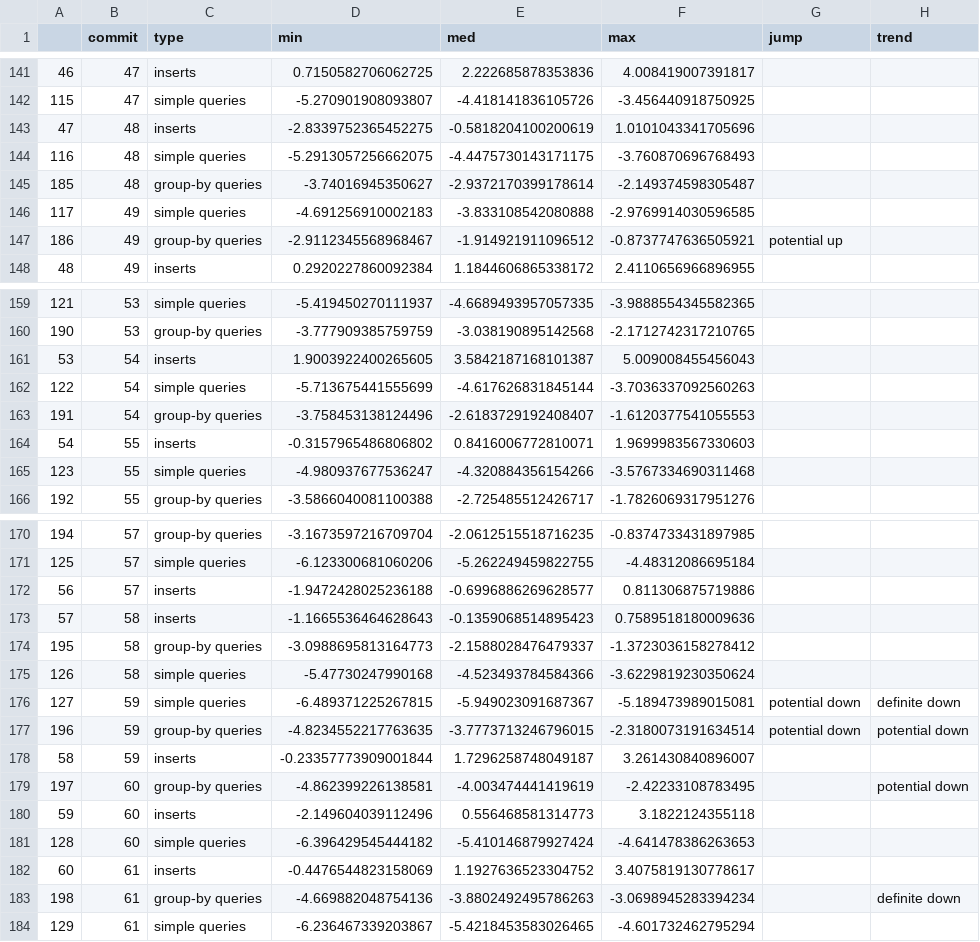
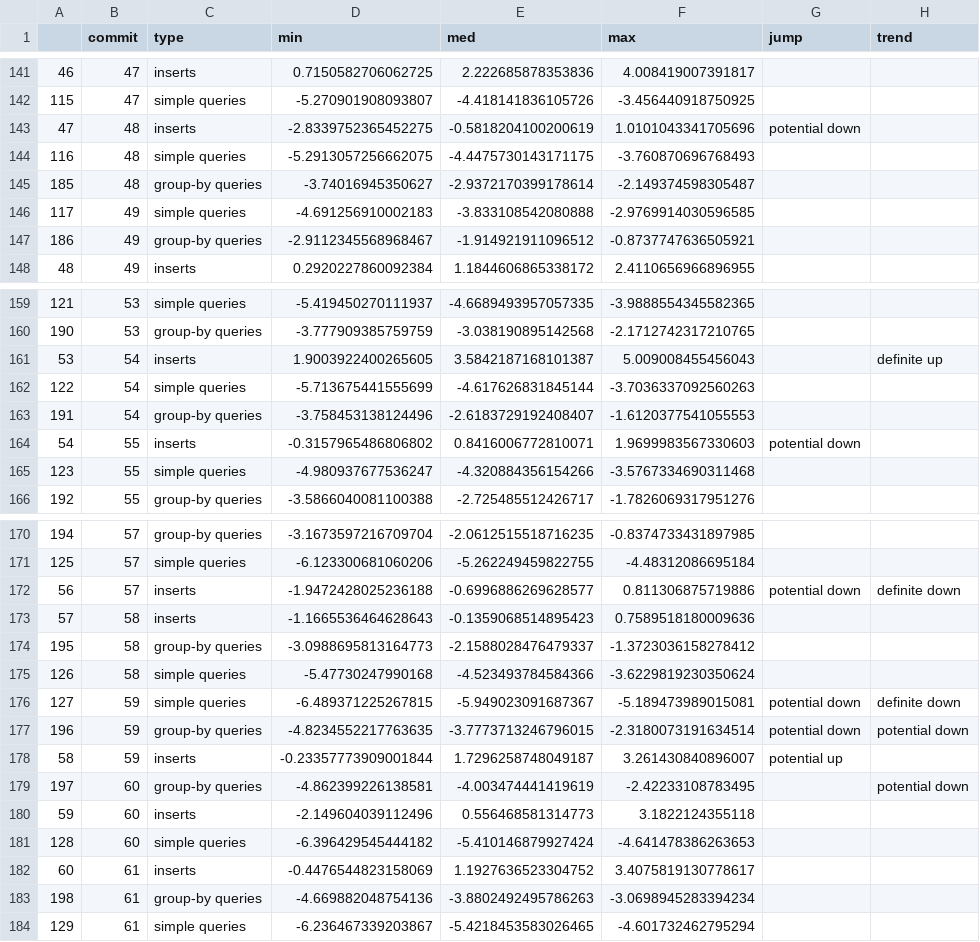
Before and after one commit to martingrambow/benchmarkStrategy, a CSV file: results_aggr/app_bootstrap_vm.csv, drawn as a sheet; only a part is shown, gaps mark what is left out; the diff covers the shown part only.

```diff
--- a/results_aggr/app_bootstrap_vm.csv
+++ b/results_aggr/app_bootstrap_vm.csv
@@ -142,3 +142,3 @@
 115,47,simple queries,-5.270901908093807,-4.418141836105726,-3.456440918750925,,
-47,48,inserts,-2.8339752365452275,-0.5818204100200619,1.0101043341705696,,
+47,48,inserts,-2.8339752365452275,-0.5818204100200619,1.0101043341705696,potential down,
 116,48,simple queries,-5.2913057256662075,-4.4475730143171175,-3.760870696768493,,
@@ -146,3 +146,3 @@
 117,49,simple queries,-4.691256910002183,-3.833108542080888,-2.9769914030596585,,
-186,49,group-by queries,-2.9112345568968467,-1.914921911096512,-0.8737747636505921,potential up,
+186,49,group-by queries,-2.9112345568968467,-1.914921911096512,-0.8737747636505921,,
 48,49,inserts,0.2920227860092384,1.1844606865338172,2.4110656966896955,,
@@ -160,6 +160,6 @@
 190,53,group-by queries,-3.777909385759759,-3.038190895142568,-2.1712742317210765,,
-53,54,inserts,1.9003922400265605,3.5842187168101387,5.009008455456043,,
+53,54,inserts,1.9003922400265605,3.5842187168101387,5.009008455456043,,definite up
 122,54,simple queries,-5.713675441555699,-4.617626831845144,-3.7036337092560263,,
 191,54,group-by queries,-3.758453138124496,-2.6183729192408407,-1.6120377541055553,,
-54,55,inserts,-0.3157965486806802,0.8416006772810071,1.9699983567330603,,
+54,55,inserts,-0.3157965486806802,0.8416006772810071,1.9699983567330603,potential down,
 123,55,simple queries,-4.980937677536247,-4.320884356154266,-3.5767334690311468,,
@@ -171,3 +171,3 @@
 125,57,simple queries,-6.123300681060206,-5.262249459822755,-4.48312086695184,,
-56,57,inserts,-1.9472428025236188,-0.6996886269628577,0.811306875719886,,
+56,57,inserts,-1.9472428025236188,-0.6996886269628577,0.811306875719886,potential down,definite down
 57,58,inserts,-1.1665536464628643,-0.1359068514895423,0.7589518180009636,,
@@ -177,3 +177,3 @@
 196,59,group-by queries,-4.8234552217763635,-3.7773713246796015,-2.3180073191634514,potential down,potential down
-58,59,inserts,-0.23357773909001844,1.7296258748049187,3.261430840896007,,
+58,59,inserts,-0.23357773909001844,1.7296258748049187,3.261430840896007,potential up,
 197,60,group-by queries,-4.862399226138581,-4.003474441419619,-2.42233108783495,,potential down
@@ -182,3 +182,3 @@
 60,61,inserts,-0.4476544823158069,1.1927636523304752,3.4075819130778617,,
-198,61,group-by queries,-4.669882048754136,-3.8802492495786263,-3.0698945283394234,,definite down
+198,61,group-by queries,-4.669882048754136,-3.8802492495786263,-3.0698945283394234,,
 129,61,simple queries,-6.236467339203867,-5.4218453583026465,-4.601732462795294,,
```
Also changed, not shown: 17 edited cells elsewhere in this file, results_aggr/app_bootstrap_influx.csv, 20 other files.
